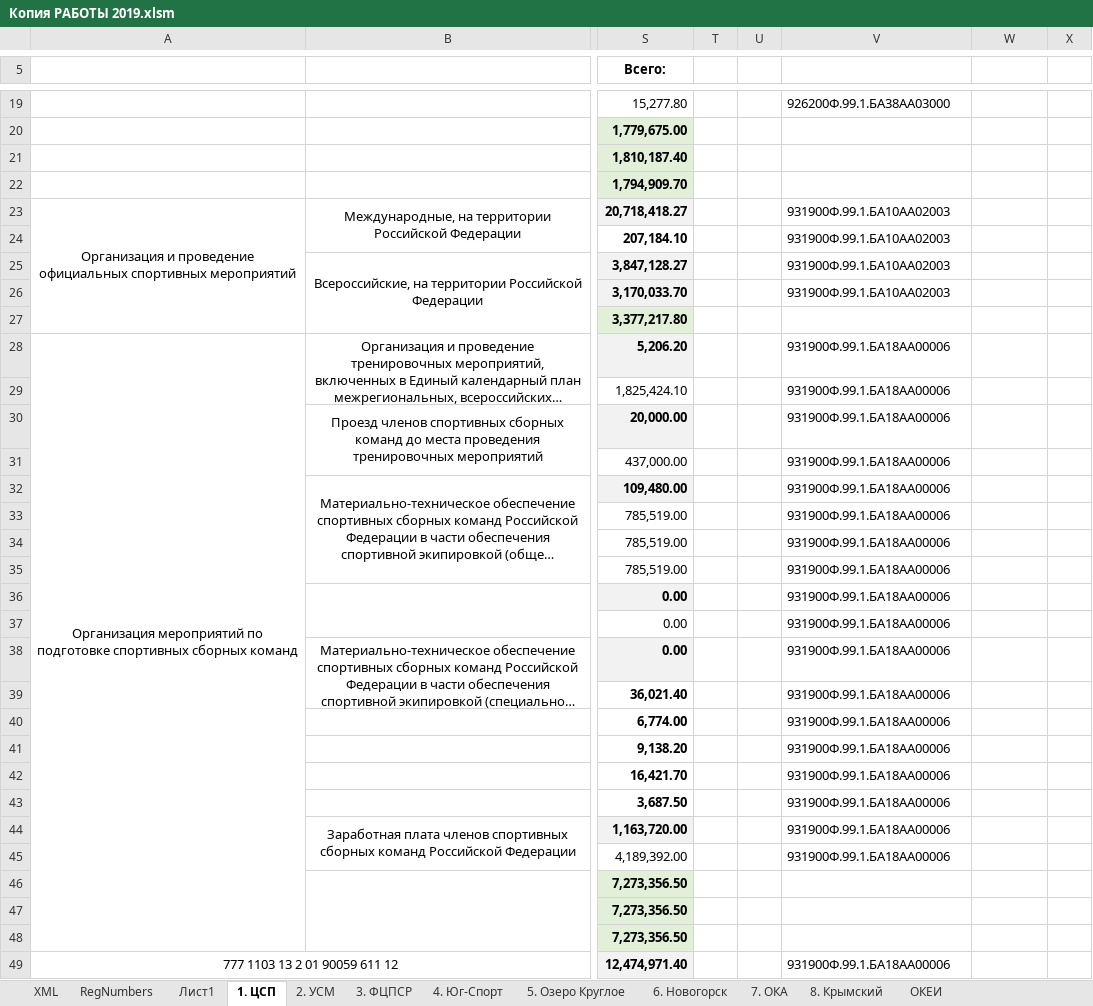
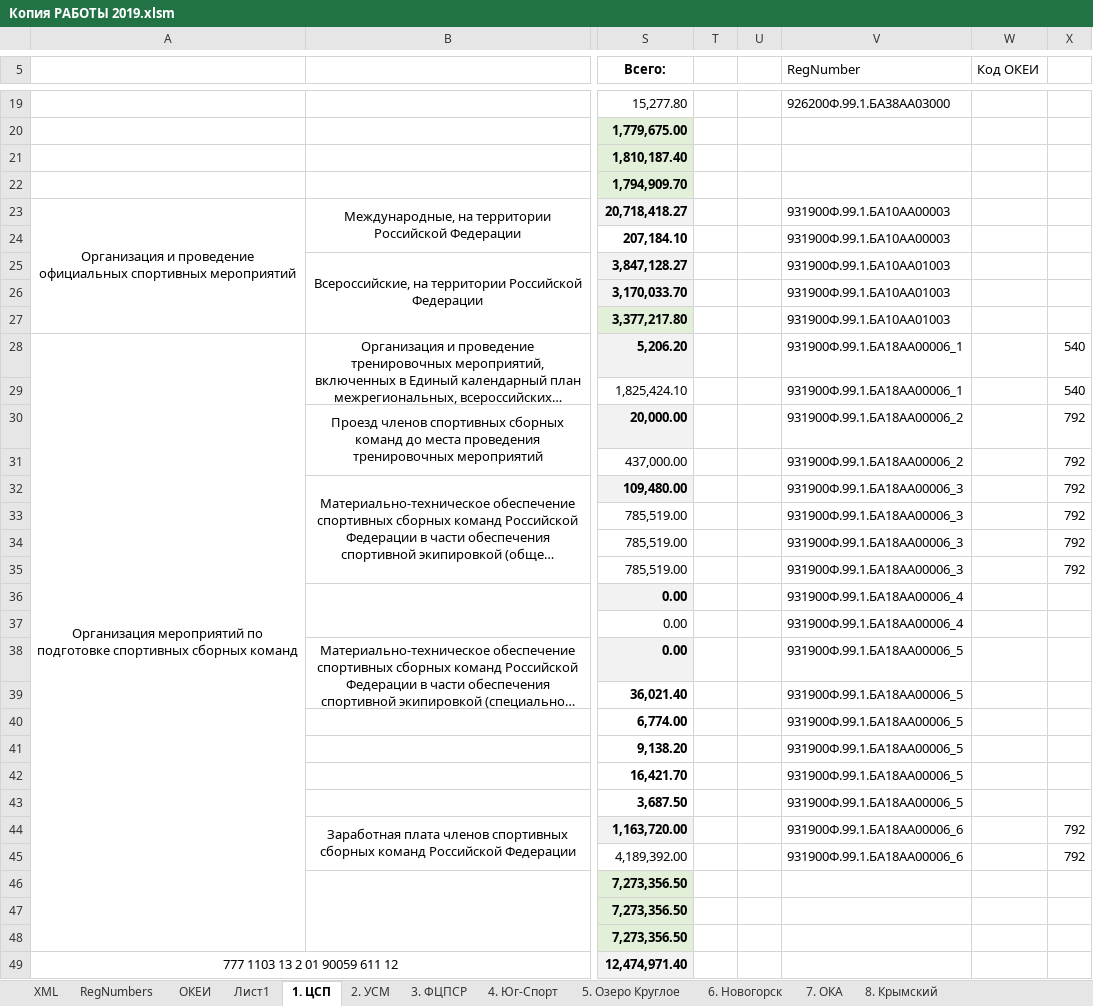
Before and after one commit to kimkarus/eb_vniifk, an Excel workbook: eb/Копия РАБОТЫ 2019.xlsm, sheet 1. ЦСП, drawn as a sheet; only a part is shown, gaps mark what is left out; long unchanged cells end in …; values as stored, in another font and other column widths than the file's, no borders; the diff covers the shown part only; the diff names each change by its address in the sheet, - before the commit and + after, or states it on an @@ line.

```diff
--- a/eb/Копия РАБОТЫ 2019.xlsm (sheet 1. ЦСП)
+++ b/eb/Копия РАБОТЫ 2019.xlsm (sheet 1. ЦСП)
@@ sheet tab order changed: XML | RegNumbers | ОКЕИ | Лист1 | 1. ЦСП | 2. УСМ | 3. ФЦПСР | 4. Юг-Спорт | 5. Озеро Круглое | 6. Новогорск | 7. ОКА | 8. Крымский @@
-V5: (empty)
+V5: RegNumber
-W5: (empty)
+W5: Код ОКЕИ
-V23:V24 (RegNumber): 931900Ф.99.1.БА10АА02003
+V23:V24 (RegNumber): 931900Ф.99.1.БА10АА00003
-V25:V26 (RegNumber): 931900Ф.99.1.БА10АА02003
+V25:V26 (RegNumber): 931900Ф.99.1.БА10АА01003
-V27 (RegNumber): (empty)
+V27 (RegNumber): 931900Ф.99.1.БА10АА01003
-V28:V29 (RegNumber): 931900Ф.99.1.БА18АА00006
+V28:V29 (RegNumber): 931900Ф.99.1.БА18АА00006_1
-X28:X29: (empty)
+X28:X29: 540
-V30:V31 (RegNumber): 931900Ф.99.1.БА18АА00006
+V30:V31 (RegNumber): 931900Ф.99.1.БА18АА00006_2
-X30:X35: (empty)
+X30:X35: 792
-V32:V35 (RegNumber): 931900Ф.99.1.БА18АА00006
+V32:V35 (RegNumber): 931900Ф.99.1.БА18АА00006_3
-V36:V37 (RegNumber): 931900Ф.99.1.БА18АА00006
+V36:V37 (RegNumber): 931900Ф.99.1.БА18АА00006_4
-V38:V43 (RegNumber): 931900Ф.99.1.БА18АА00006
+V38:V43 (RegNumber): 931900Ф.99.1.БА18АА00006_5
-V44:V45 (RegNumber): 931900Ф.99.1.БА18АА00006
+V44:V45 (RegNumber): 931900Ф.99.1.БА18АА00006_6
-X44:X45: (empty)
+X44:X45: 792
-V49 (RegNumber): 931900Ф.99.1.БА18АА00006
+V49 (RegNumber): (empty)
```
Also changed, not shown: 2 edited cells elsewhere in this sheet, sheet RegNumbers, sheet XML, sheet 2. УСМ, sheet ОКЕИ, sheet 7. ОКА, sheet 6. Новогорск, 4 more sheets, 9 other files.
